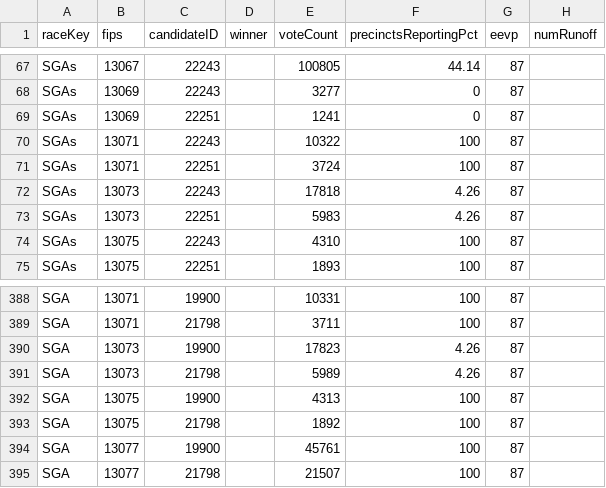
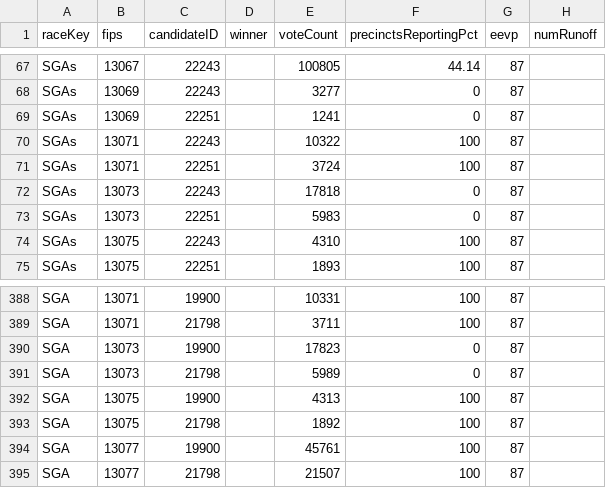
Before and after one commit to ericpp/georgia-runoff-data-2021, a TSV file: Bloomberg/GA-results.tsv, drawn as a sheet; only a part is shown, gaps mark what is left out.

Commit message:
Bloomberg/GA-results.tsv Bloomberg/results.tsv NBC/georgia-senate-runoff-results?format=json NYT/GA-S-S-2021-01-05.json NYT/special.json NYT/summary.json log.txt

```diff
--- a/Bloomberg/GA-results.tsv
+++ b/Bloomberg/GA-results.tsv
@@ -71,4 +71,4 @@ SGAs	13071	22243		10322	100	87
 SGAs	13071	22251		3724	100	87	
-SGAs	13073	22243		17818	4.26	87	
-SGAs	13073	22251		5983	4.26	87	
+SGAs	13073	22243		17818	0	87	
+SGAs	13073	22251		5983	0	87	
 SGAs	13075	22243		4310	100	87	
@@ -389,4 +389,4 @@ SGA	13071	19900		10331	100	87
 SGA	13071	21798		3711	100	87	
-SGA	13073	19900		17823	4.26	87	
-SGA	13073	21798		5989	4.26	87	
+SGA	13073	19900		17823	0	87	
+SGA	13073	21798		5989	0	87	
 SGA	13075	19900		4313	100	87	
```
Also changed, not shown: Bloomberg/results.tsv, 5 other files.
